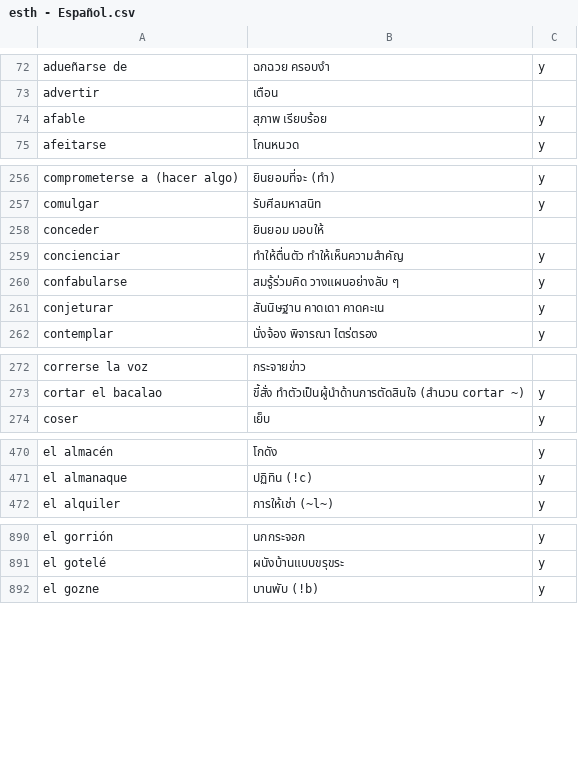
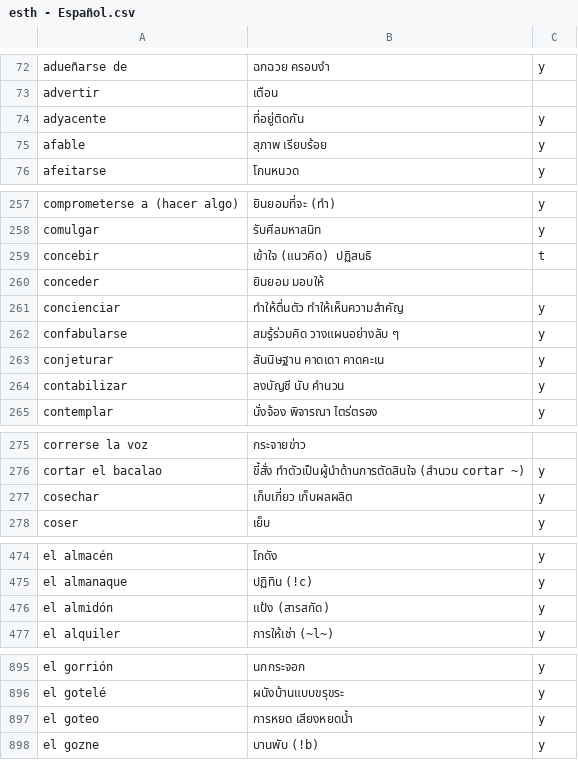
Before and after one commit to ponlawat-w/anki-collection, a CSV file: notes/esth - Español.csv, drawn as a sheet; only a part is shown, gaps mark what is left out; the diff covers the shown part only.

```diff
--- a/notes/esth - Español.csv
+++ b/notes/esth - Español.csv
@@ -73,2 +73,3 @@ adueñarse de,ฉกฉวย ครอบงำ,y
 advertir,เตือน,
+adyacente,ที่อยู่ติดกัน,y
 afable,สุภาพ เรียบร้อย,y
@@ -257,2 +258,3 @@ comprometerse a (hacer algo),ยินยอมที่จะ (ทำ),y
 comulgar,รับศีลมหาสนิท,y
+concebir,เข้าใจ (แนวคิด) ปฏิสนธิ,t
 conceder,ยินยอม มอบให้,
@@ -261,2 +263,3 @@ confabularse,สมรู้ร่วมคิด วางแผนอย่า
 conjeturar,สันนิษฐาน คาดเดา คาดคะเน,y
+contabilizar,ลงบัญชี นับ คำนวน,y
 contemplar,นั่งจ้อง พิจารณา ไตร่ตรอง,y
@@ -273,2 +276,3 @@ correrse la voz,กระจายข่าว,
 cortar el bacalao,ขี้สั่ง ทำตัวเป็นผู้นำด้านการตัดสินใจ (สำนวน cortar ~),y
+cosechar,เก็บเกี่ยว เก็บผลผลิต,y
 coser,เย็บ,y
@@ -471,2 +475,3 @@ el almacén,โกดัง,y
 el almanaque,ปฏิทิน (!c),y
+el almidón,แป้ง (สารสกัด),y
 el alquiler,การให้เช่า (~l~),y
@@ -891,2 +896,3 @@ el gorrión,นกกระจอก,y
 el gotelé,ผนังบ้านแบบขรุขระ,y
+el goteo,การหยด เสียงหยดน้ำ,y
 el gozne,บานพับ (!b),y
```
Also changed, not shown: 6 added rows and 1 edited cell elsewhere in this file, notes/cath - Català.csv, notes/frph - Français (phrases).csv, 7 other files.
